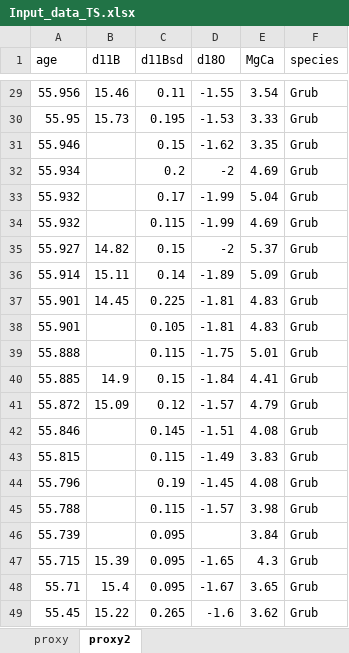
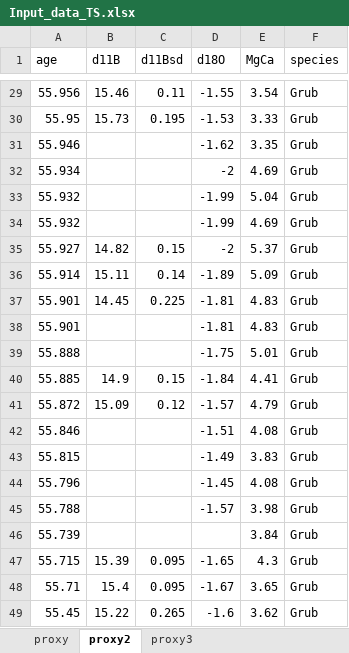
Before and after one commit to SPATIAL-Lab/boron, an Excel workbook: data/Input_data_TS.xlsx, sheet proxy2, drawn as a sheet; only a part is shown, gaps mark what is left out; values as stored, in another font and other column widths than the file's, no borders; the diff covers the shown part only; the diff names each change by its address in the sheet, - before the commit and + after, or states it on an @@ line.

```diff
--- a/data/Input_data_TS.xlsx (sheet proxy2)
+++ b/data/Input_data_TS.xlsx (sheet proxy2)
+sheet tab: proxy3
-C31 (d11Bsd): 0.15
+C31 (d11Bsd): (empty)
-C32 (d11Bsd): 0.2
+C32 (d11Bsd): (empty)
-C33 (d11Bsd): 0.17
+C33 (d11Bsd): (empty)
-C34 (d11Bsd): 0.115
+C34 (d11Bsd): (empty)
-C38 (d11Bsd): 0.105
+C38 (d11Bsd): (empty)
-C39 (d11Bsd): 0.115
+C39 (d11Bsd): (empty)
-C42 (d11Bsd): 0.145
+C42 (d11Bsd): (empty)
-C43 (d11Bsd): 0.115
+C43 (d11Bsd): (empty)
-C44 (d11Bsd): 0.19
+C44 (d11Bsd): (empty)
-C45 (d11Bsd): 0.115
+C45 (d11Bsd): (empty)
-C46 (d11Bsd): 0.095
+C46 (d11Bsd): (empty)
```
Also changed, not shown: 19 edited cells elsewhere in this sheet, 2 other files.
